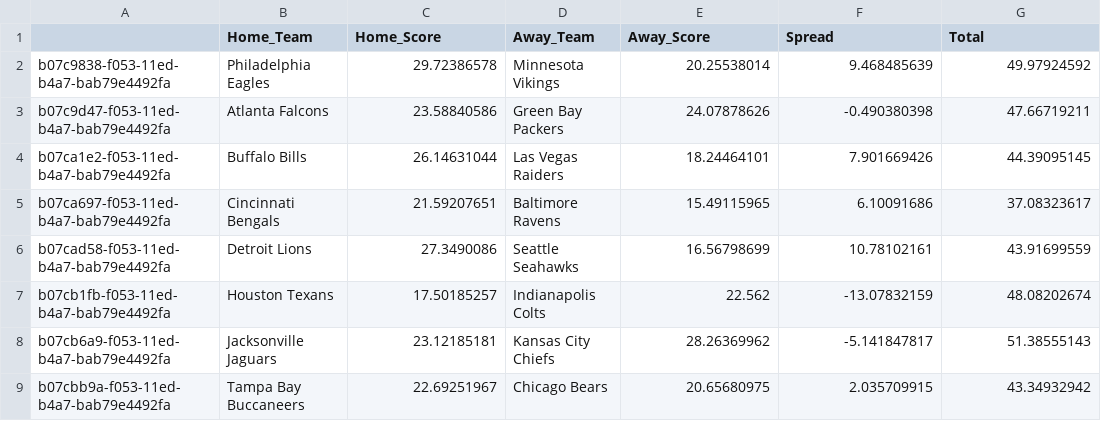
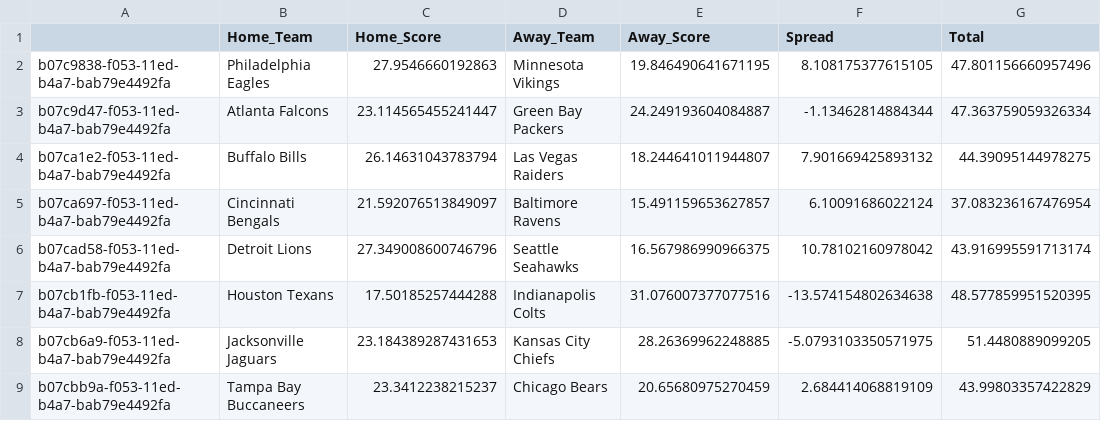
Before and after one commit to Harrisoneller/NFL_Analytics, a CSV file: model_pred.csv, drawn as a sheet; only a part is shown; the diff covers the shown part only.

```diff
--- a/model_pred.csv
+++ b/model_pred.csv
@@ -1,9 +1,9 @@
 ,Home_Team,Home_Score,Away_Team,Away_Score,Spread,Total
-b07c9838-f053-11ed-b4a7-bab79e4492fa,Philadelphia Eagles,29.72386578,Minnesota Vikings,20.25538014,9.468485639,49.97924592
-b07c9d47-f053-11ed-b4a7-bab79e4492fa,Atlanta Falcons,23.58840586,Green Bay Packers,24.07878626,-0.490380398,47.66719211
-b07ca1e2-f053-11ed-b4a7-bab79e4492fa,Buffalo Bills,26.14631044,Las Vegas Raiders,18.24464101,7.901669426,44.39095145
-b07ca697-f053-11ed-b4a7-bab79e4492fa,Cincinnati Bengals,21.59207651,Baltimore Ravens,15.49115965,6.10091686,37.08323617
-b07cad58-f053-11ed-b4a7-bab79e4492fa,Detroit Lions,27.3490086,Seattle Seahawks,16.56798699,10.78102161,43.91699559
-b07cb1fb-f053-11ed-b4a7-bab79e4492fa,Houston Texans,17.50185257,Indianapolis Colts,22.562,-13.07832159,48.08202674
-b07cb6a9-f053-11ed-b4a7-bab79e4492fa,Jacksonville Jaguars,23.12185181,Kansas City Chiefs,28.26369962,-5.141847817,51.38555143
-b07cbb9a-f053-11ed-b4a7-bab79e4492fa,Tampa Bay Buccaneers,22.69251967,Chicago Bears,20.65680975,2.035709915,43.34932942
+b07c9838-f053-11ed-b4a7-bab79e4492fa,Philadelphia Eagles,27.9546660192863,Minnesota Vikings,19.846490641671195,8.108175377615105,47.801156660957496
+b07c9d47-f053-11ed-b4a7-bab79e4492fa,Atlanta Falcons,23.114565455241447,Green Bay Packers,24.249193604084887,-1.13462814884344,47.363759059326334
+b07ca1e2-f053-11ed-b4a7-bab79e4492fa,Buffalo Bills,26.14631043783794,Las Vegas Raiders,18.244641011944807,7.901669425893132,44.39095144978275
+b07ca697-f053-11ed-b4a7-bab79e4492fa,Cincinnati Bengals,21.592076513849097,Baltimore Ravens,15.491159653627857,6.10091686022124,37.083236167476954
+b07cad58-f053-11ed-b4a7-bab79e4492fa,Detroit Lions,27.349008600746796,Seattle Seahawks,16.567986990966375,10.78102160978042,43.916995591713174
+b07cb1fb-f053-11ed-b4a7-bab79e4492fa,Houston Texans,17.50185257444288,Indianapolis Colts,31.076007377077516,-13.574154802634638,48.577859951520395
+b07cb6a9-f053-11ed-b4a7-bab79e4492fa,Jacksonville Jaguars,23.184389287431653,Kansas City Chiefs,28.26369962248885,-5.0793103350571975,51.4480889099205
+b07cbb9a-f053-11ed-b4a7-bab79e4492fa,Tampa Bay Buccaneers,23.3412238215237,Chicago Bears,20.65680975270459,2.684414068819109,43.99803357422829
```
Also changed, not shown: 32 edited cells elsewhere in this file, 2 other files.
